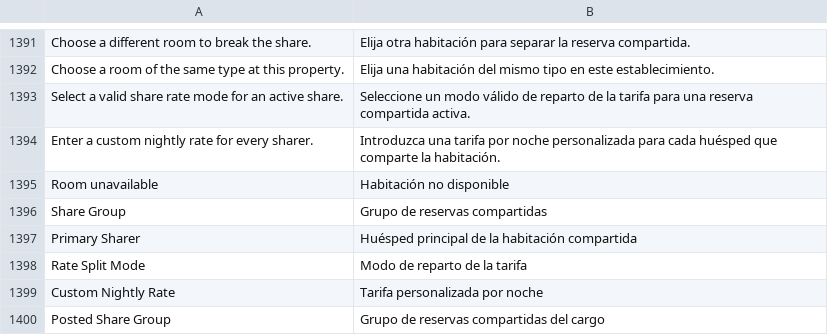
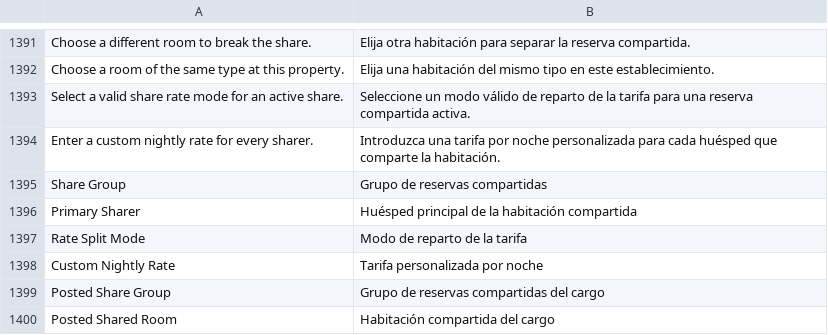
Before and after one commit to pmwanje2/kamra, a CSV file: kamra/translations/es.csv, drawn as a sheet; only a part is shown, gaps mark what is left out; the shorter side is filled out with more unchanged rows; the diff names each change by its address in the sheet, - before the commit and + after, or states it on an @@ line.

```diff
--- a/kamra/translations/es.csv
+++ b/kamra/translations/es.csv
-row 1395: Room unavailable | Habitación no disponible
```
Also changed, not shown: kamra/translations/ar.csv.
